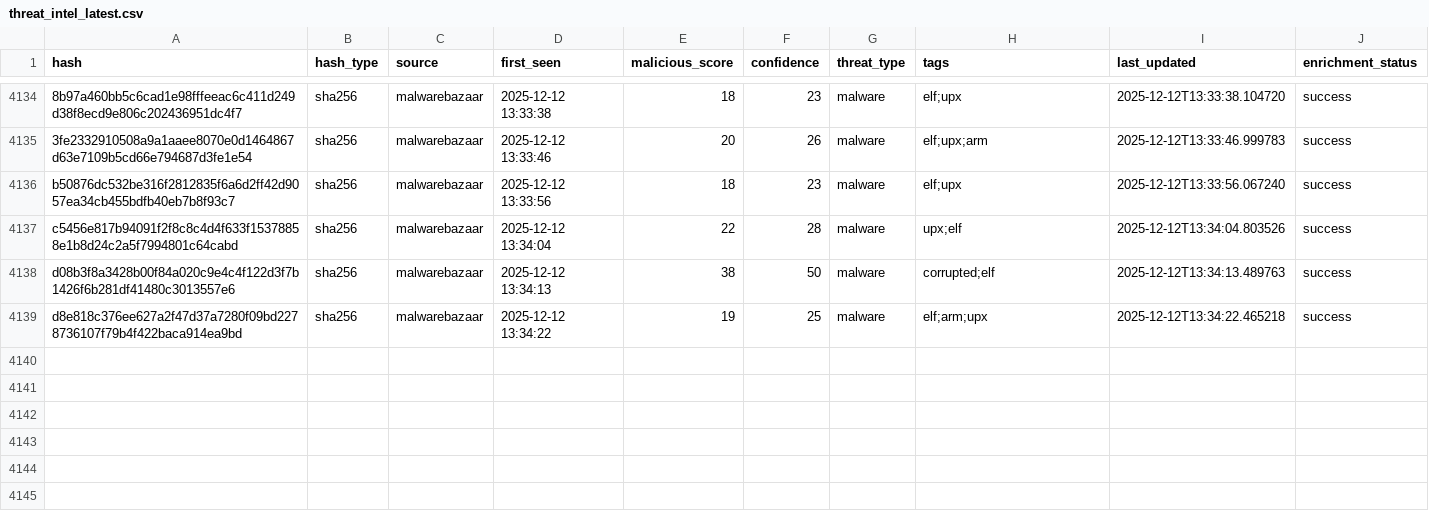
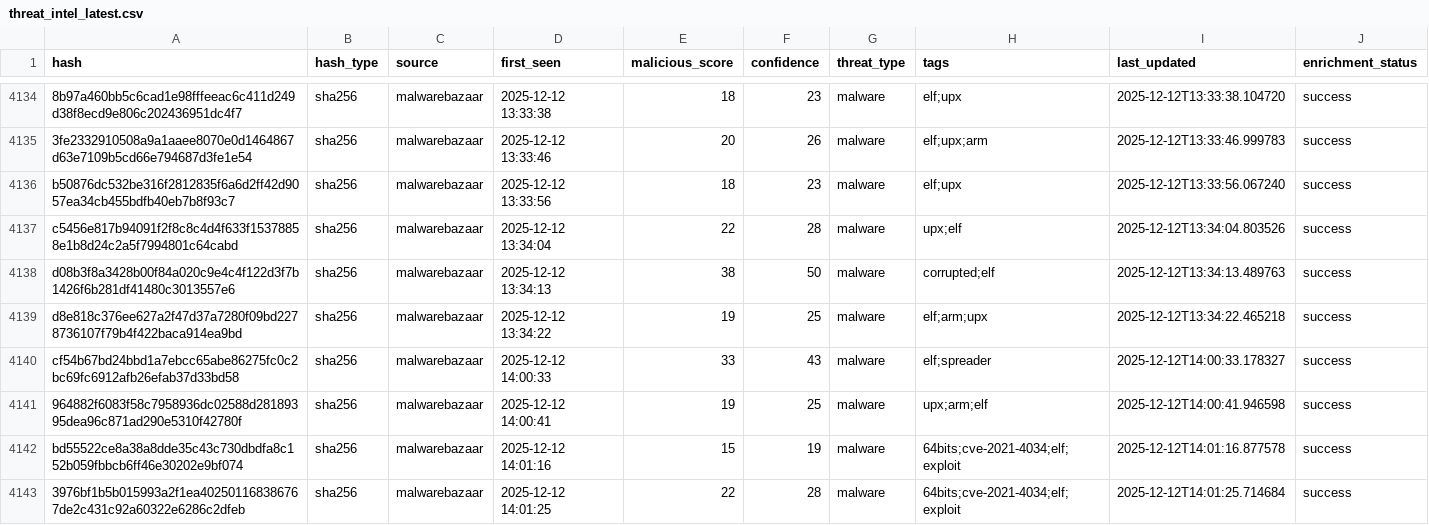
Before and after one commit to mohamadyaghoobii/threat-intelligence-csv, a CSV file: threat_intel_latest.csv, drawn as a sheet; only a part is shown, gaps mark what is left out; the diff names each change by its address in the sheet, - before the commit and + after, or states it on an @@ line.

Commit message:
TI Update 20251212_140421

```diff
--- a/threat_intel_latest.csv
+++ b/threat_intel_latest.csv
+row 4140: cf54b67bd24bbd1a7ebcc65abe86275fc0c2bc69fc6912afb26efab37d33bd58 | sha256 | malwarebazaar | 2025-12-12 14:00:33 | 33 | 43 | malware | elf;spreader | 2025-12-12T14:00:33.178327 | success
+row 4141: 964882f6083f58c7958936dc02588d28189395dea96c871ad290e5310f42780f | sha256 | malwarebazaar | 2025-12-12 14:00:41 | 19 | 25 | malware | upx;arm;elf | 2025-12-12T14:00:41.946598 | success
+row 4142: bd55522ce8a38a8dde35c43c730dbdfa8c152b059fbbcb6ff46e30202e9bf074 | sha256 | malwarebazaar | 2025-12-12 14:01:16 | 15 | 19 | malware | 64bits;cve-2021-4034;elf;exploit | 2025-12-12T14:01:16.877578 | success
+row 4143: 3976bf1b5b015993a2f1ea402501168386767de2c431c92a60322e6286c2dfeb | sha256 | malwarebazaar | 2025-12-12 14:01:25 | 22 | 28 | malware | 64bits;cve-2021-4034;elf;exploit | 2025-12-12T14:01:25.714684 | success
```
